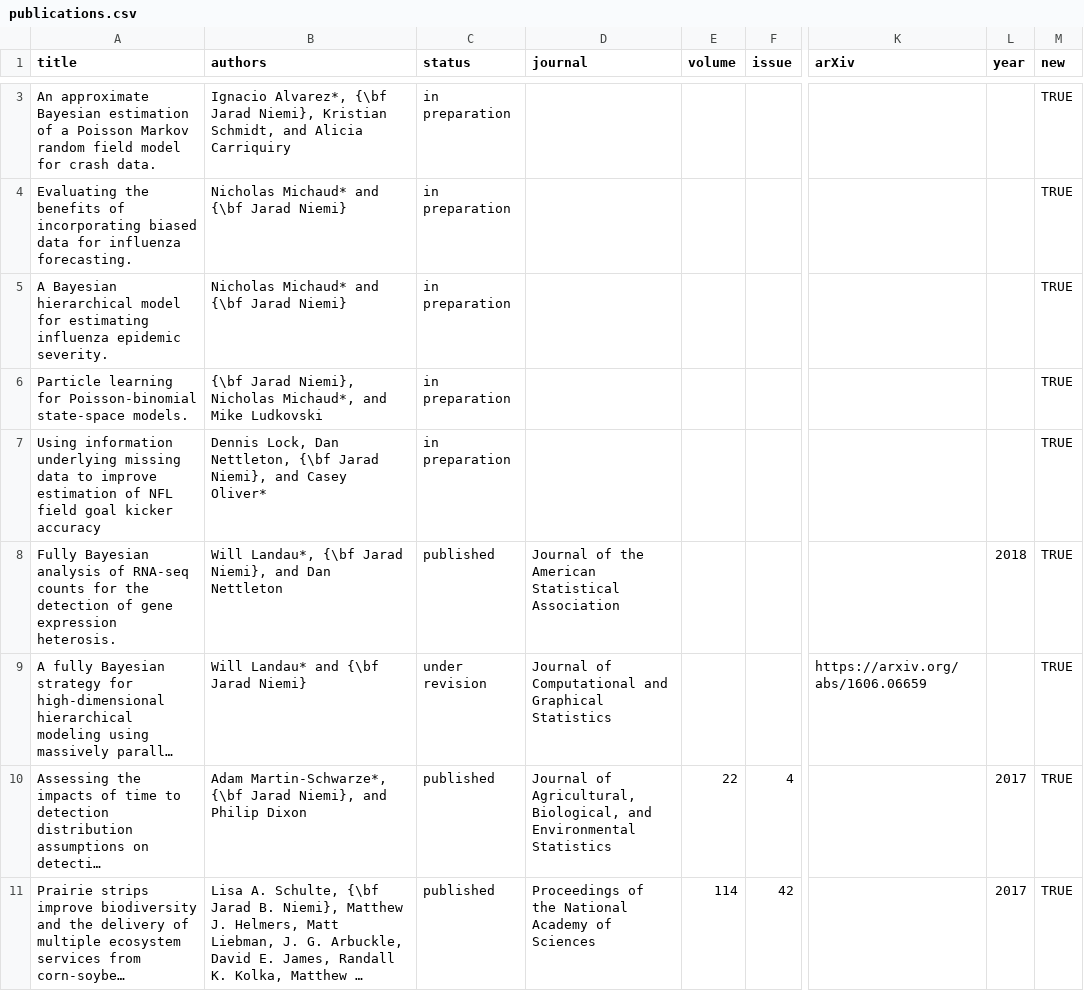
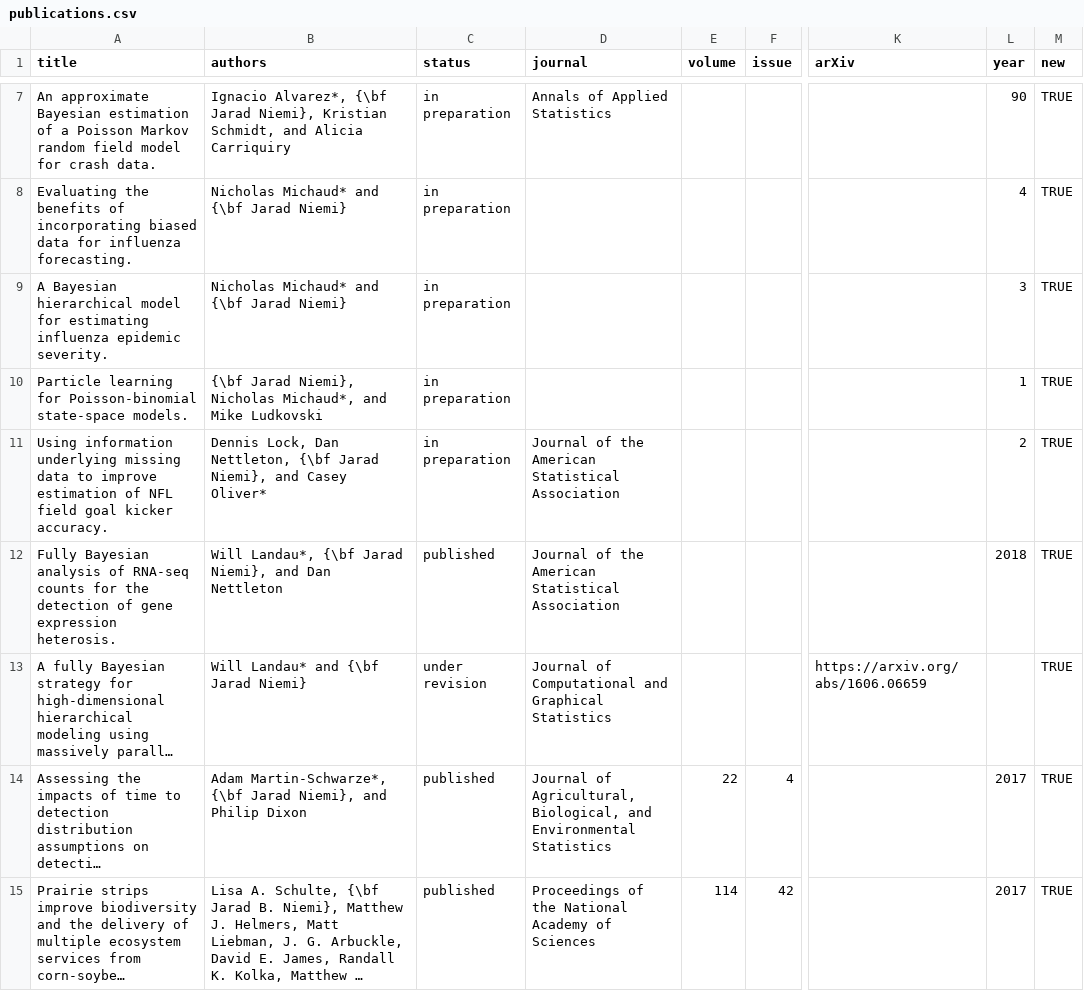
Before and after one commit to jarad/cv, a CSV file: publications.csv, drawn as a sheet; only a part is shown, gaps mark what is left out; long unchanged cells end in …; addresses are those after the commit; the diff covers the shown part only; the diff names each change by its address in the sheet, - before the commit and + after, or states it on an @@ line.

```diff
--- a/publications.csv
+++ b/publications.csv
-D7 (journal): (empty)
+D7 (journal): Annals of Applied Statistics
-L7 (year): (empty)
+L7 (year): 90
-L8 (year): (empty)
+L8 (year): 4
-L9 (year): (empty)
+L9 (year): 3
-L10 (year): (empty)
+L10 (year): 1
-A11 (title): …goal kicker accuracy
+A11 (title): …goal kicker accuracy.
-D11 (journal): (empty)
+D11 (journal): Journal of the American Statistical Association
-L11 (year): (empty)
+L11 (year): 2
```
Also changed, not shown: 4 added rows and 1 edited cell elsewhere in this file, studentcommittees.csv, 2 other files.
